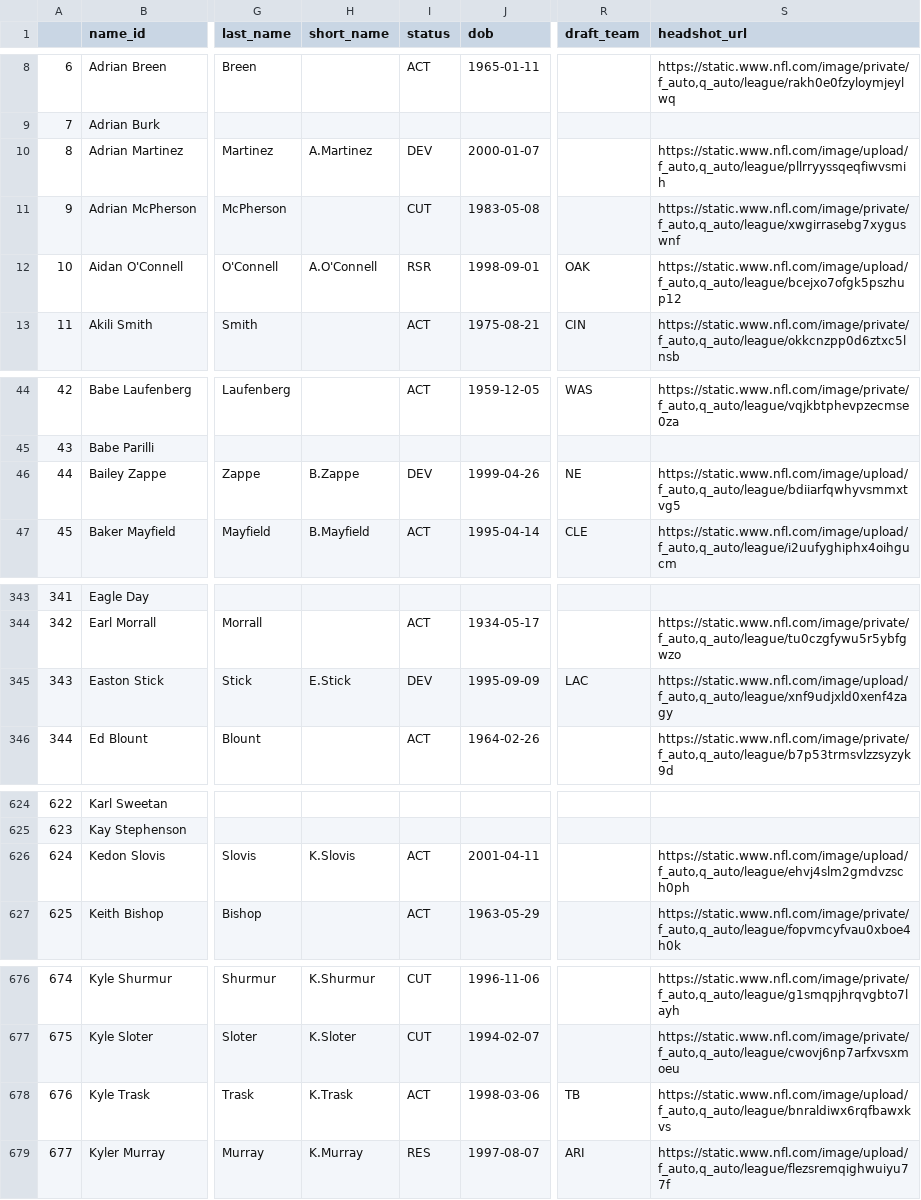
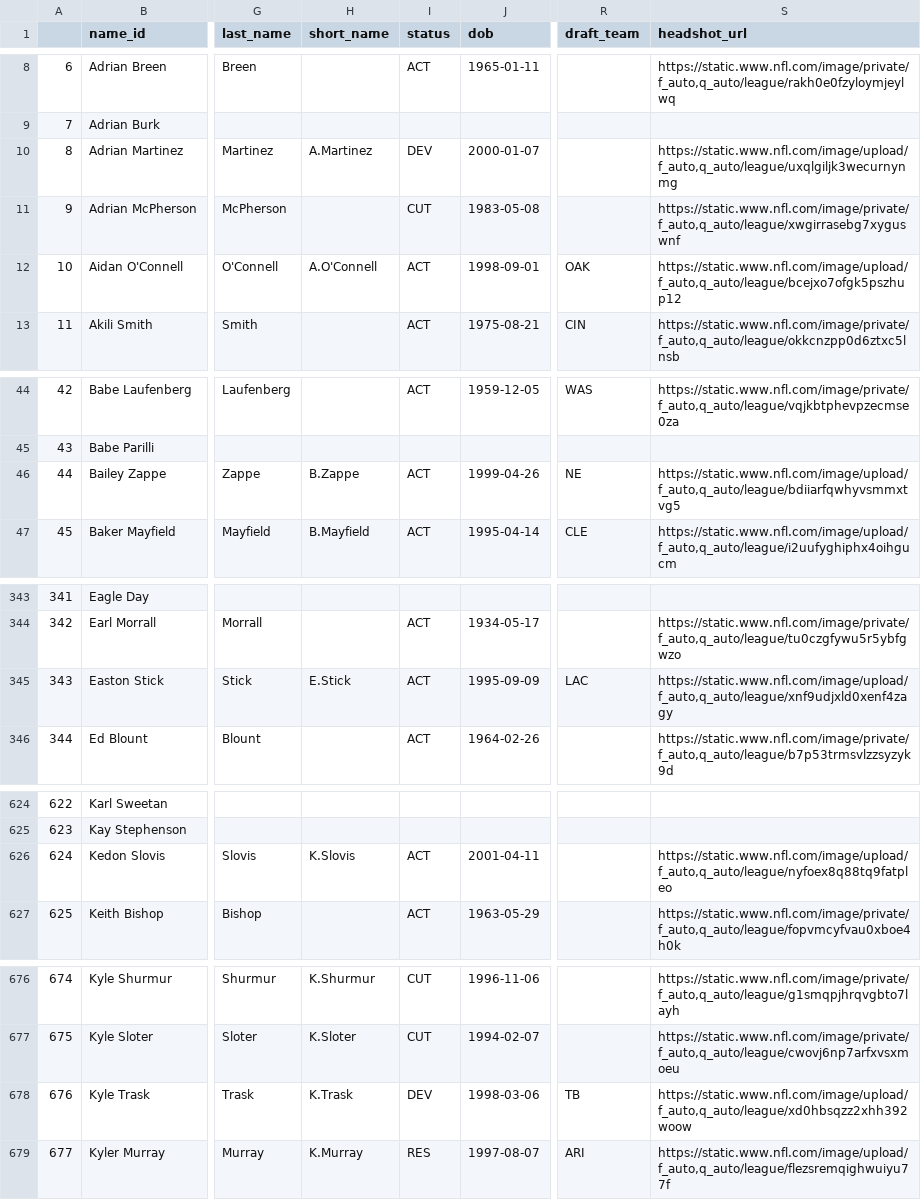
Before and after one commit to greerreNFL/nfeloqb, a CSV file: Other Data/meta_data.csv, drawn as a sheet; only a part is shown, gaps mark what is left out; the diff covers the shown part only; the diff names each change by its address in the sheet, - before the commit and + after, or states it on an @@ line.

```diff
--- a/Other Data/meta_data.csv
+++ b/Other Data/meta_data.csv
-S10 (headshot_url): https://static.www.nfl.com/image/upload/f_auto,q_auto/league/pllrryyssqeqfiwvsmih
+S10 (headshot_url): https://static.www.nfl.com/image/upload/f_auto,q_auto/league/uxqlgiljk3wecurnynmg
-I12 (status): RSR
+I12 (status): ACT
-I46 (status): DEV
+I46 (status): ACT
-I345 (status): DEV
+I345 (status): ACT
-S626 (headshot_url): https://static.www.nfl.com/image/upload/f_auto,q_auto/league/ehvj4slm2gmdvzsch0ph
+S626 (headshot_url): https://static.www.nfl.com/image/upload/f_auto,q_auto/league/nyfoex8q88tq9fatpleo
-I678 (status): ACT
+I678 (status): DEV
-S678 (headshot_url): https://static.www.nfl.com/image/upload/f_auto,q_auto/league/bnraldiwx6rqfbawxkvs
+S678 (headshot_url): https://static.www.nfl.com/image/upload/f_auto,q_auto/league/xd0hbsqzz2xhh392woow
```
Also changed, not shown: 3 edited cells elsewhere in this file, Other Data/defensive_adjustments.csv, 2 other files.
